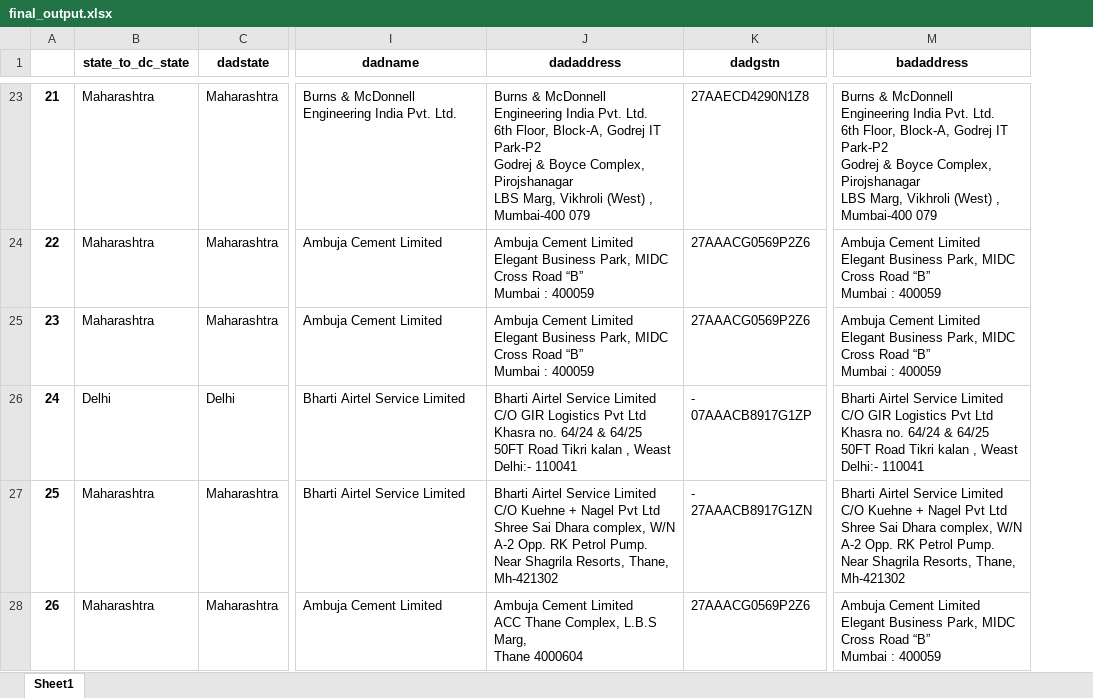
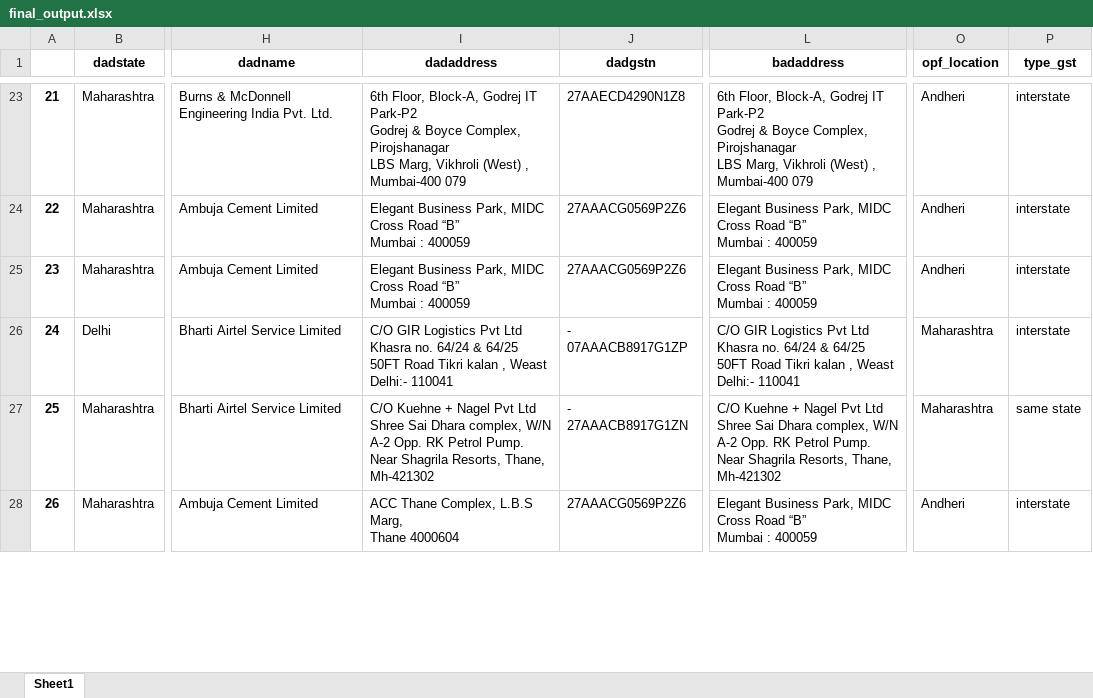
Before and after one commit to rishabh-bhatnagar/galaxy, an Excel workbook: pwd/final_output.xlsx, sheet Sheet1, drawn as a sheet; only a part is shown, gaps mark what is left out; values as stored, in another font and other column widths than the file's, no borders; removed rows and columns are numbered as before the commit, all else as after; ↵ is a line break in a cell; the diff covers the shown part only; the diff names each change by its address in the sheet, - before the commit and + after, or states it on an @@ line.

Commit message:
modified code to include gst type

```diff
--- a/pwd/final_output.xlsx (sheet Sheet1)
+++ b/pwd/final_output.xlsx (sheet Sheet1)
-column B (state_to_dc_state), rows 23-28: Maharashtra | Maharashtra | Maharashtra | Delhi | Maharashtra | Maharashtra
+column O (opf_location), rows 23-28: Andheri | Andheri | Andheri | Maharashtra | Maharashtra | Andheri
+column P (type_gst), rows 23-28: interstate | interstate | interstate | interstate | same state | interstate
-I23 (dadaddress): Burns & McDonnell Engineering India Pvt. Ltd. ↵ 6th Floor,…
+I23 (dadaddress): 6th Floor,…
-L23 (badaddress): Burns & McDonnell Engineering India Pvt. Ltd. ↵ 6th Floor,…
+L23 (badaddress): 6th Floor,…
-I24:I25 (dadaddress): Ambuja Cement Limited ↵ Elegant Business…
+I24:I25 (dadaddress): Elegant Business…
-L24:L25 (badaddress): Ambuja Cement Limited ↵ Elegant Business…
+L24:L25 (badaddress): Elegant Business…
-I26 (dadaddress): Bharti Airtel Service Limited ↵ C/O GIR…
+I26 (dadaddress): C/O GIR…
-L26 (badaddress): Bharti Airtel Service Limited ↵ C/O GIR…
+L26 (badaddress): C/O GIR…
-I27 (dadaddress): Bharti Airtel Service Limited ↵ C/O Kuehne…
+I27 (dadaddress): C/O Kuehne…
-L27 (badaddress): Bharti Airtel Service Limited ↵ C/O Kuehne…
+L27 (badaddress): C/O Kuehne…
-I28 (dadaddress): Ambuja Cement Limited ↵ ACC Thane…
+I28 (dadaddress): ACC Thane…
-L28 (badaddress): Ambuja Cement Limited ↵ Elegant Business…
+L28 (badaddress): Elegant Business…
```
Also changed, not shown: 234 edited cells elsewhere in this sheet, 1 other file.
